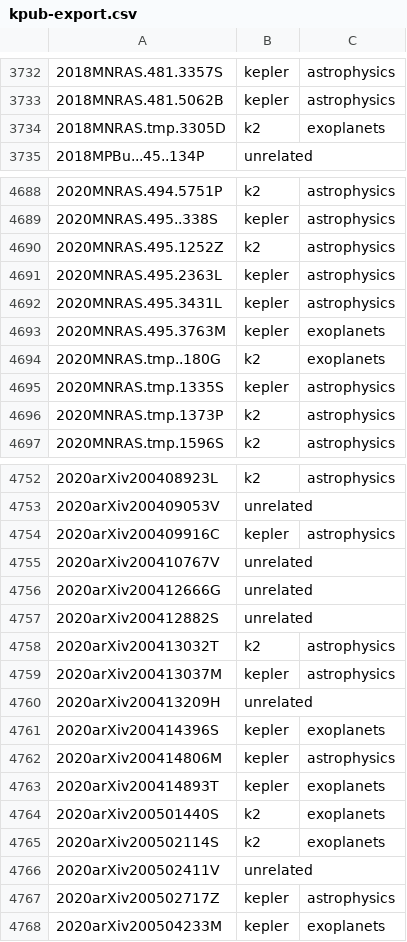
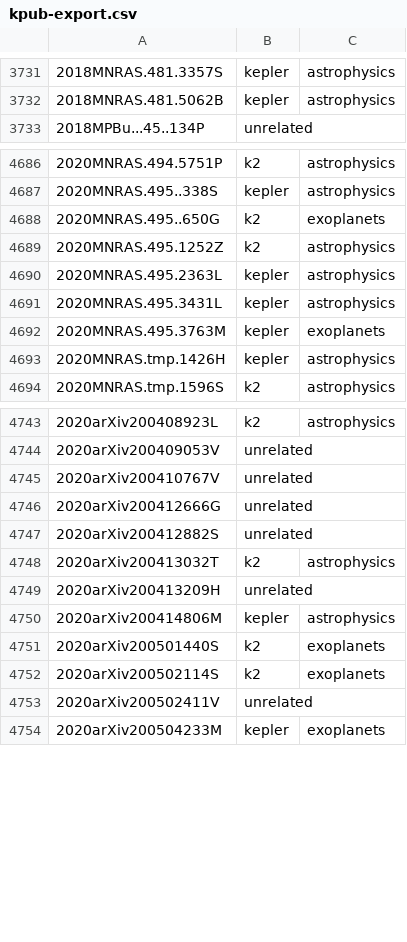
Before and after one commit to KeplerGO/kpub, a CSV file: data/kpub-export.csv, drawn as a sheet; only a part is shown, gaps mark what is left out; the diff covers the shown part only.

```diff
--- a/data/kpub-export.csv
+++ b/data/kpub-export.csv
@@ -3733,3 +3732,2 @@
 2018MNRAS.481.5062B,kepler,astrophysics
-2018MNRAS.tmp.3305D,k2,exoplanets
 2018MPBu...45..134P,unrelated,
@@ -4689,2 +4687,3 @@
 2020MNRAS.495..338S,kepler,astrophysics
+2020MNRAS.495..650G,k2,exoplanets
 2020MNRAS.495.1252Z,k2,astrophysics
@@ -4693,5 +4692,3 @@
 2020MNRAS.495.3763M,kepler,exoplanets
-2020MNRAS.tmp..180G,k2,exoplanets
-2020MNRAS.tmp.1335S,kepler,astrophysics
-2020MNRAS.tmp.1373P,k2,astrophysics
+2020MNRAS.tmp.1426H,kepler,astrophysics
 2020MNRAS.tmp.1596S,k2,astrophysics
@@ -4753,3 +4744,2 @@
 2020arXiv200409053V,unrelated,
-2020arXiv200409916C,kepler,astrophysics
 2020arXiv200410767V,unrelated,
@@ -4758,7 +4748,4 @@
 2020arXiv200413032T,k2,astrophysics
-2020arXiv200413037M,kepler,astrophysics
 2020arXiv200413209H,unrelated,
-2020arXiv200414396S,kepler,exoplanets
 2020arXiv200414806M,kepler,astrophysics
-2020arXiv200414893T,kepler,exoplanets
 2020arXiv200501440S,k2,exoplanets
@@ -4766,3 +4753,2 @@
 2020arXiv200502411V,unrelated,
-2020arXiv200502717Z,kepler,astrophysics
 2020arXiv200504233M,kepler,exoplanets
```
Also changed, not shown: 2 added rows, 9 removed rows and 2 edited cells elsewhere in this file, 1 other file.
